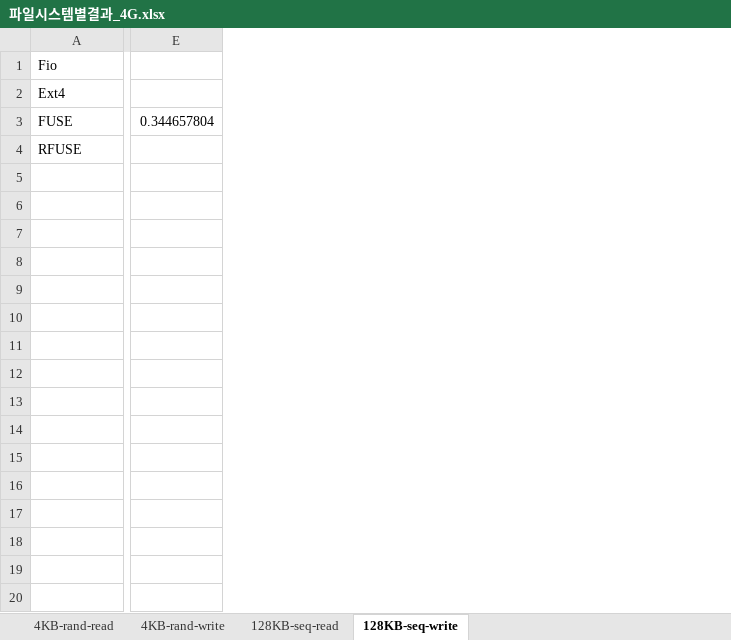
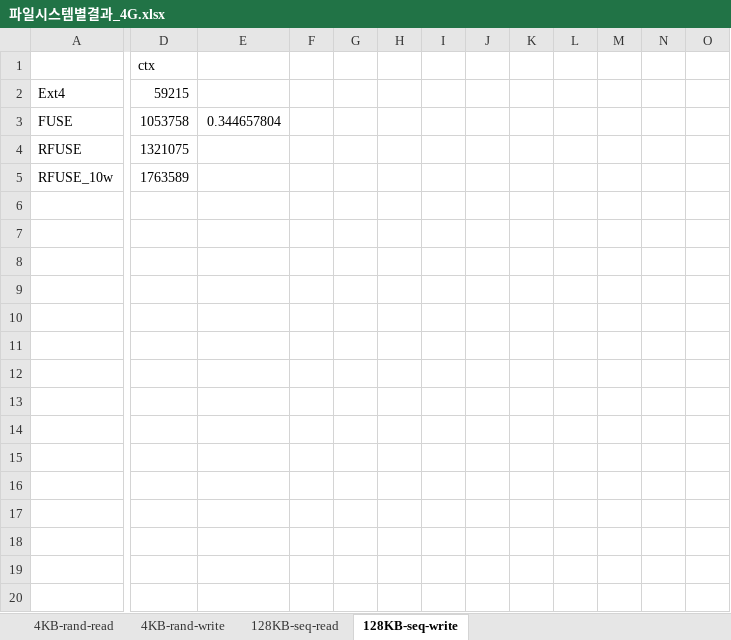
Before and after one commit to ehddud8339/ldy, an Excel workbook: logs/fio/파일시스템별결과_4G.xlsx, sheet 128KB-seq-write, drawn as a sheet; only a part is shown, gaps mark what is left out; values as stored, in another font and other column widths than the file's, no borders; charts and pictures not drawn; removed rows and columns are numbered as before the commit, all else as after; rows hold the shown columns only; the diff covers the shown part only; the diff names each change by its address in the sheet, - before the commit and + after, or states it on an @@ line.

```diff
--- a/logs/fio/파일시스템별결과_4G.xlsx (sheet 128KB-seq-write)
+++ b/logs/fio/파일시스템별결과_4G.xlsx (sheet 128KB-seq-write)
-column E, row 3: 0.344657804
+column D (ctx), rows 2-4: 59215 | 1053758 | 1321075
+column E, row 3: 0.344657804
+column F, empty
+column G, empty
+column H, empty
+column I, empty
+column J, empty
+column K, empty
+column L, empty
+column M, empty
+column N, empty
+column O, empty
-A1: Fio
+A1: (empty)
+row 5: RFUSE_10w | 1763589
+row 6: (empty)
+row 7: (empty)
+row 8: (empty)
+row 9: (empty)
+row 10: (empty)
+row 11: (empty)
+row 12: (empty)
+row 13: (empty)
+row 14: (empty)
+row 15: (empty)
+row 16: (empty)
+row 17: (empty)
+row 18: (empty)
+row 19: (empty)
+row 20: (empty)
```
Also changed, not shown: 47 added rows, 56 added columns and 1 removed column elsewhere in this sheet, sheet 4KB-rand-write, sheet 4KB-rand-read, sheet 128KB-seq-read, charts or pictures, logs/fio/Ext4/4G/summary.xlsx, logs/fio/Ext4/512M/summary.xlsx, 8 other files.
